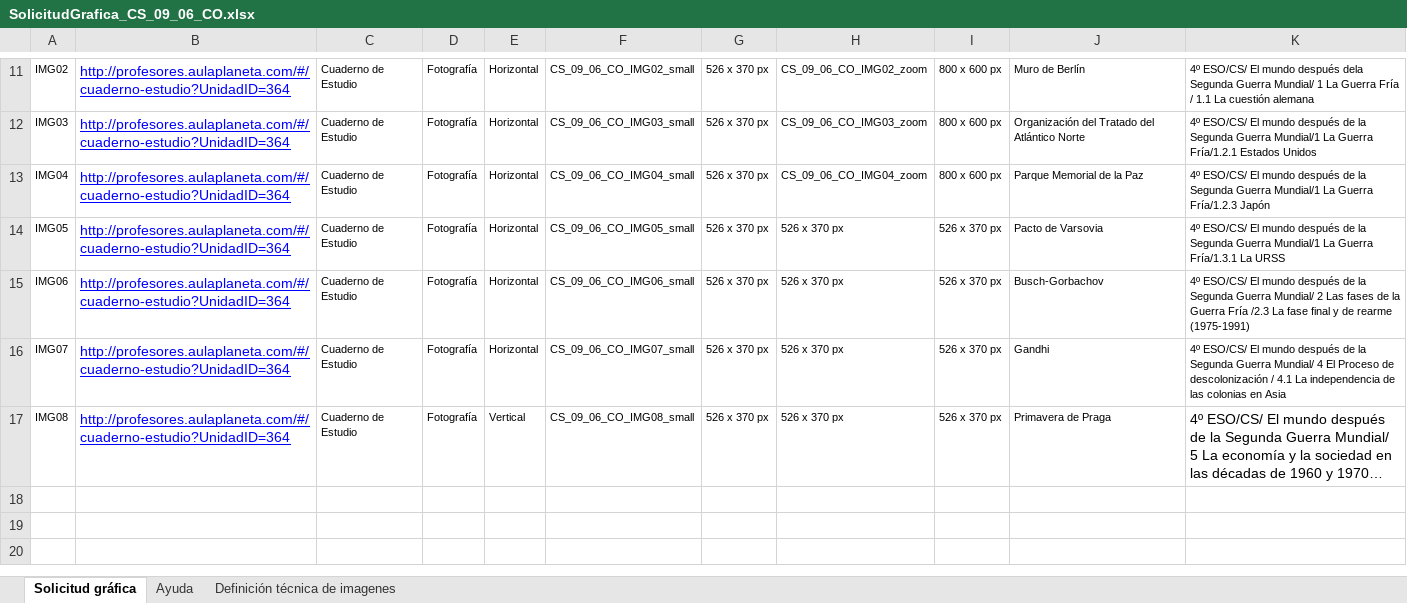
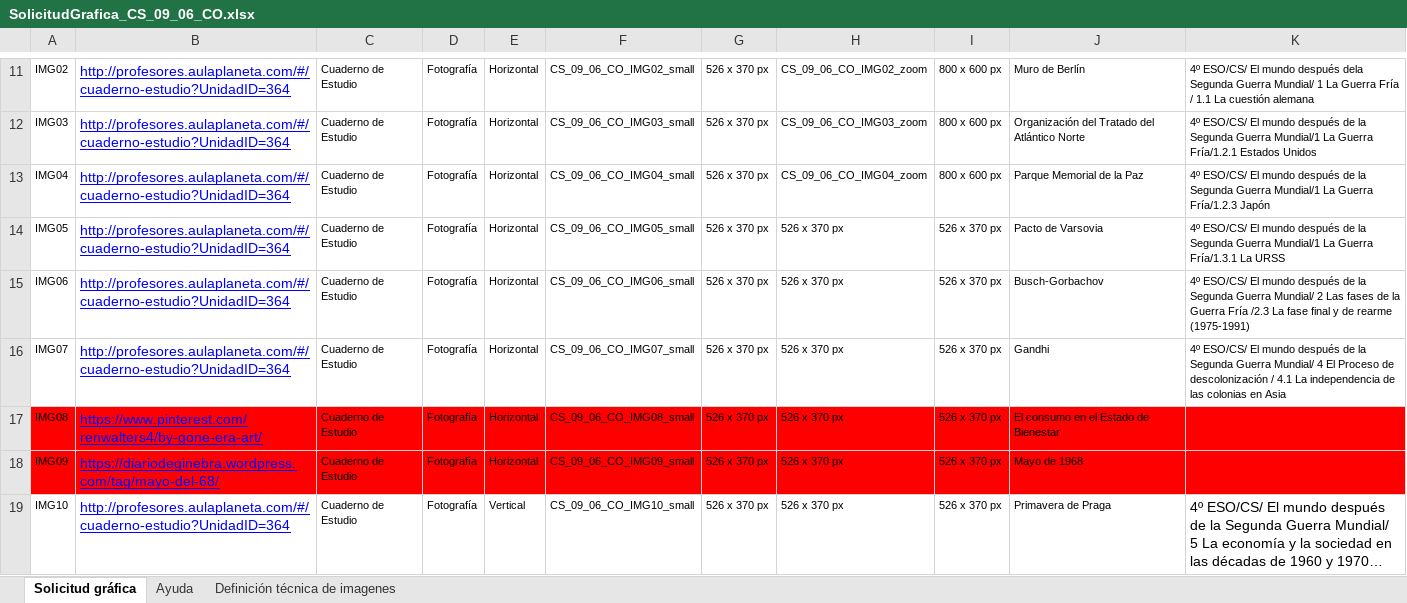
Before and after one commit to AulaPlanetaColombia/CienciasSociales, an Excel workbook: fuentes/contenidos/grado09/guion06/SolicitudGrafica_CS_09_06_CO.xlsx, sheet Solicitud gráfica, drawn as a sheet; only a part is shown, gaps mark what is left out; long unchanged cells end in …; values as stored, in another font and other column widths than the file's, no borders; conditional formats not drawn; addresses are those after the commit; the diff names each change by its address in the sheet, - before the commit and + after, or states it on an @@ line.

```diff
--- a/fuentes/contenidos/grado09/guion06/SolicitudGrafica_CS_09_06_CO.xlsx (sheet Solicitud gráfica)
+++ b/fuentes/contenidos/grado09/guion06/SolicitudGrafica_CS_09_06_CO.xlsx (sheet Solicitud gráfica)
+row 17: IMG08 | https://www.pinterest.com/renwalters4/by-gone-era-art/ | Cuaderno de Estudio | Fotografía | Horizontal | CS_09_06_CO_IMG08_small | 526 x 370 px | 526 x 370 px | 526 x 370 px | El consumo en el Estado de Bienestar
+row 18: IMG09 | https://diariodeginebra.wordpress.com/tag/mayo-del-68/ | Cuaderno de Estudio | Fotografía | Horizontal | CS_09_06_CO_IMG09_small | 526 x 370 px | 526 x 370 px | 526 x 370 px | Mayo de 1968
-A19: IMG08
+A19: IMG10
-F19: CS_09_06_CO_IMG08_small
+F19: CS_09_06_CO_IMG10_small
```
Also changed, not shown: formulas that keep their value, fuentes/contenidos/grado09/guion05/Escaleta_CS_09_05_CO.xlsx, 7 other files.
